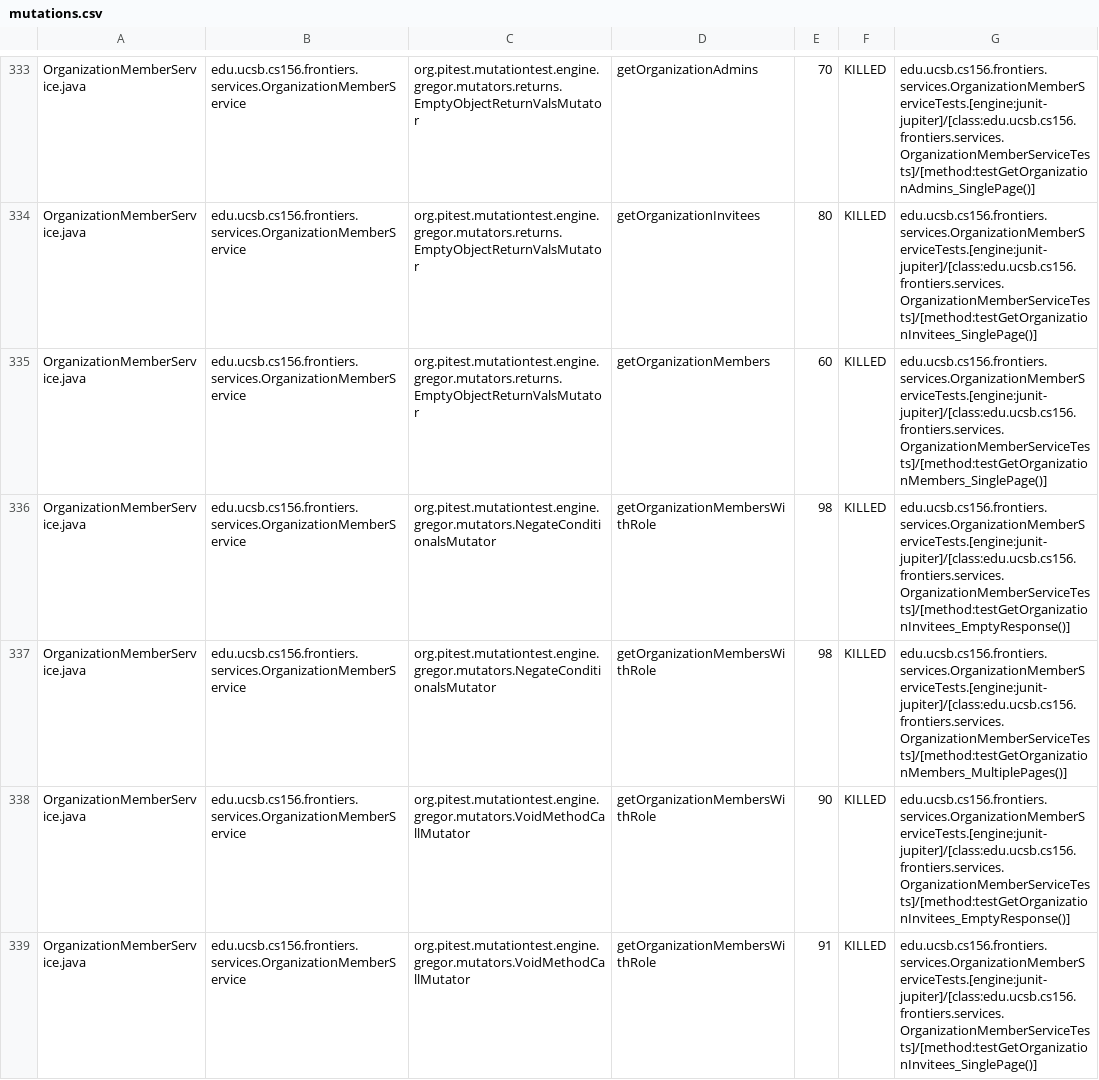
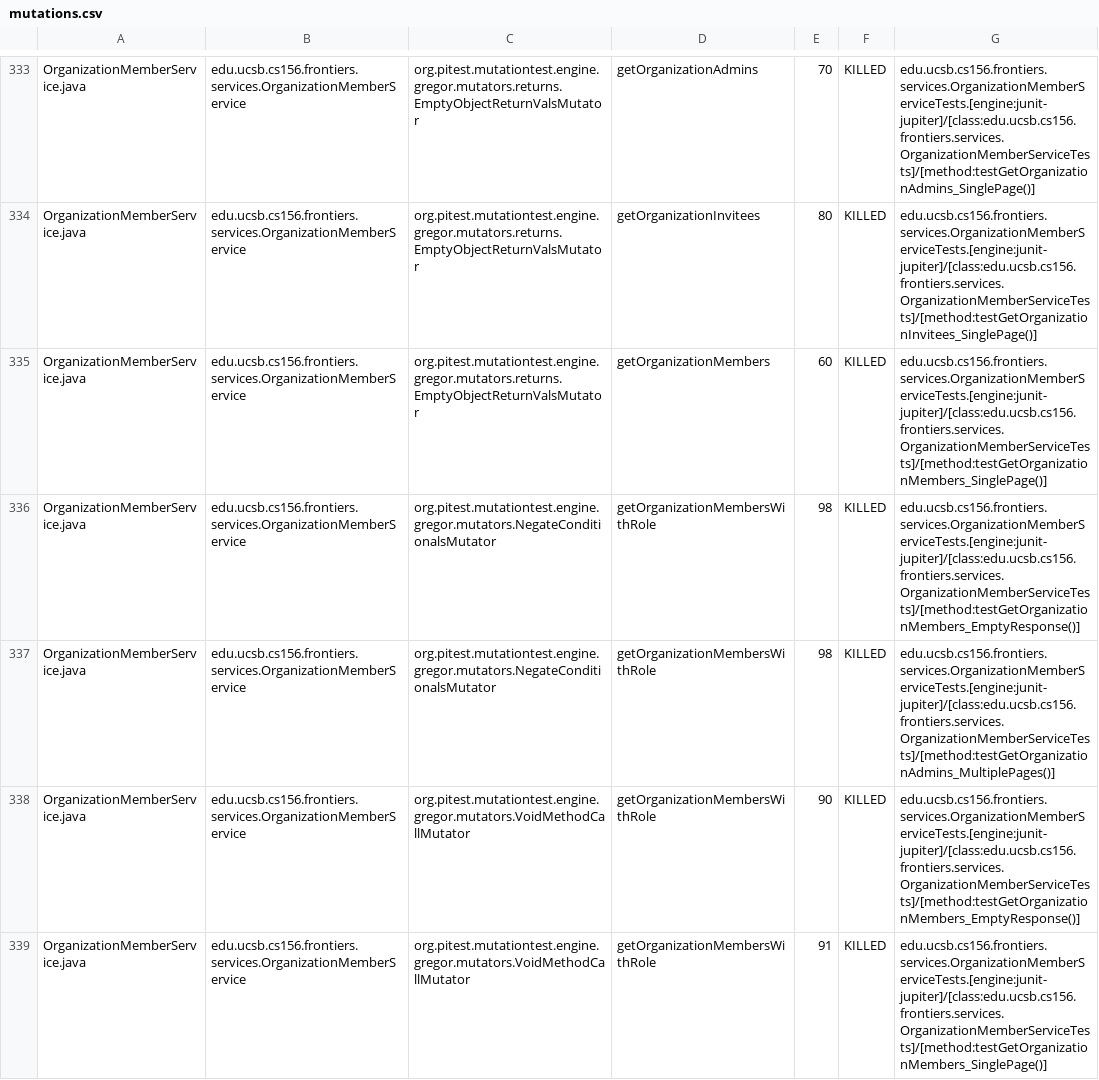
Before and after one commit to ucsb-cs156-f25/proj-frontiers-f25-12, a CSV file: prs/49/pitest/mutations.csv, drawn as a sheet; only a part is shown, gaps mark what is left out; the diff covers the shown part only.

Commit message:
Deploying to gh-pages from @ ucsb-cs156-f25/proj-frontiers-f25-12@53a0b325af7a404c27b232a6e2b150ba6dbacff1 🚀

```diff
--- a/prs/49/pitest/mutations.csv
+++ b/prs/49/pitest/mutations.csv
@@ -335,5 +335,5 @@ OrganizationMemberService.java,edu.ucsb.cs156.frontiers.services.OrganizationMem
 OrganizationMemberService.java,edu.ucsb.cs156.frontiers.services.OrganizationMemberService,org.pitest.mutationtest.engine.gregor.mutators.returns.EmptyObjectReturnValsMutator,getOrganizationMembers,60,KILLED,edu.ucsb.cs156.frontiers.services.OrganizationMemberServiceTests.[engine:junit-jupiter]/[class:edu.ucsb.cs156.frontiers.services.OrganizationMemberServiceTests]/[method:testGetOrganizationMembers_SinglePage()]
-OrganizationMemberService.java,edu.ucsb.cs156.frontiers.services.OrganizationMemberService,org.pitest.mutationtest.engine.gregor.mutators.NegateConditionalsMutator,getOrganizationMembersWithRole,98,KILLED,edu.ucsb.cs156.frontiers.services.OrganizationMemberServiceTests.[engine:junit-jupiter]/[class:edu.ucsb.cs156.frontiers.services.OrganizationMemberServiceTests]/[method:testGetOrganizationInvitees_EmptyResponse()]
-OrganizationMemberService.java,edu.ucsb.cs156.frontiers.services.OrganizationMemberService,org.pitest.mutationtest.engine.gregor.mutators.NegateConditionalsMutator,getOrganizationMembersWithRole,98,KILLED,edu.ucsb.cs156.frontiers.services.OrganizationMemberServiceTests.[engine:junit-jupiter]/[class:edu.ucsb.cs156.frontiers.services.OrganizationMemberServiceTests]/[method:testGetOrganizationMembers_MultiplePages()]
-OrganizationMemberService.java,edu.ucsb.cs156.frontiers.services.OrganizationMemberService,org.pitest.mutationtest.engine.gregor.mutators.VoidMethodCallMutator,getOrganizationMembersWithRole,90,KILLED,edu.ucsb.cs156.frontiers.services.OrganizationMemberServiceTests.[engine:junit-jupiter]/[class:edu.ucsb.cs156.frontiers.services.OrganizationMemberServiceTests]/[method:testGetOrganizationInvitees_EmptyResponse()]
-OrganizationMemberService.java,edu.ucsb.cs156.frontiers.services.OrganizationMemberService,org.pitest.mutationtest.engine.gregor.mutators.VoidMethodCallMutator,getOrganizationMembersWithRole,91,KILLED,edu.ucsb.cs156.frontiers.services.OrganizationMemberServiceTests.[engine:junit-jupiter]/[class:edu.ucsb.cs156.frontiers.services.OrganizationMemberServiceTests]/[method:testGetOrganizationInvitees_SinglePage()]
+OrganizationMemberService.java,edu.ucsb.cs156.frontiers.services.OrganizationMemberService,org.pitest.mutationtest.engine.gregor.mutators.NegateConditionalsMutator,getOrganizationMembersWithRole,98,KILLED,edu.ucsb.cs156.frontiers.services.OrganizationMemberServiceTests.[engine:junit-jupiter]/[class:edu.ucsb.cs156.frontiers.services.OrganizationMemberServiceTests]/[method:testGetOrganizationMembers_EmptyResponse()]
+OrganizationMemberService.java,edu.ucsb.cs156.frontiers.services.OrganizationMemberService,org.pitest.mutationtest.engine.gregor.mutators.NegateConditionalsMutator,getOrganizationMembersWithRole,98,KILLED,edu.ucsb.cs156.frontiers.services.OrganizationMemberServiceTests.[engine:junit-jupiter]/[class:edu.ucsb.cs156.frontiers.services.OrganizationMemberServiceTests]/[method:testGetOrganizationAdmins_MultiplePages()]
+OrganizationMemberService.java,edu.ucsb.cs156.frontiers.services.OrganizationMemberService,org.pitest.mutationtest.engine.gregor.mutators.VoidMethodCallMutator,getOrganizationMembersWithRole,90,KILLED,edu.ucsb.cs156.frontiers.services.OrganizationMemberServiceTests.[engine:junit-jupiter]/[class:edu.ucsb.cs156.frontiers.services.OrganizationMemberServiceTests]/[method:testGetOrganizationMembers_EmptyResponse()]
+OrganizationMemberService.java,edu.ucsb.cs156.frontiers.services.OrganizationMemberService,org.pitest.mutationtest.engine.gregor.mutators.VoidMethodCallMutator,getOrganizationMembersWithRole,91,KILLED,edu.ucsb.cs156.frontiers.services.OrganizationMemberServiceTests.[engine:junit-jupiter]/[class:edu.ucsb.cs156.frontiers.services.OrganizationMemberServiceTests]/[method:testGetOrganizationMembers_SinglePage()]
```
Also changed, not shown: 57 edited cells elsewhere in this file, 52 other files.
